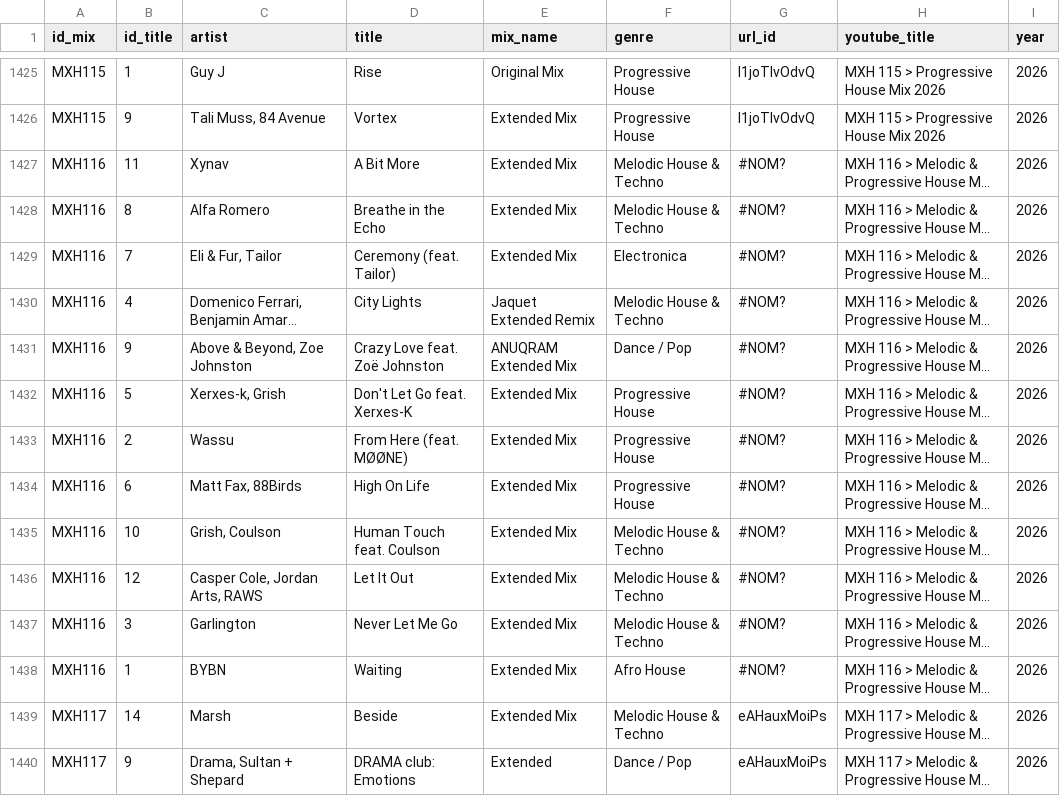
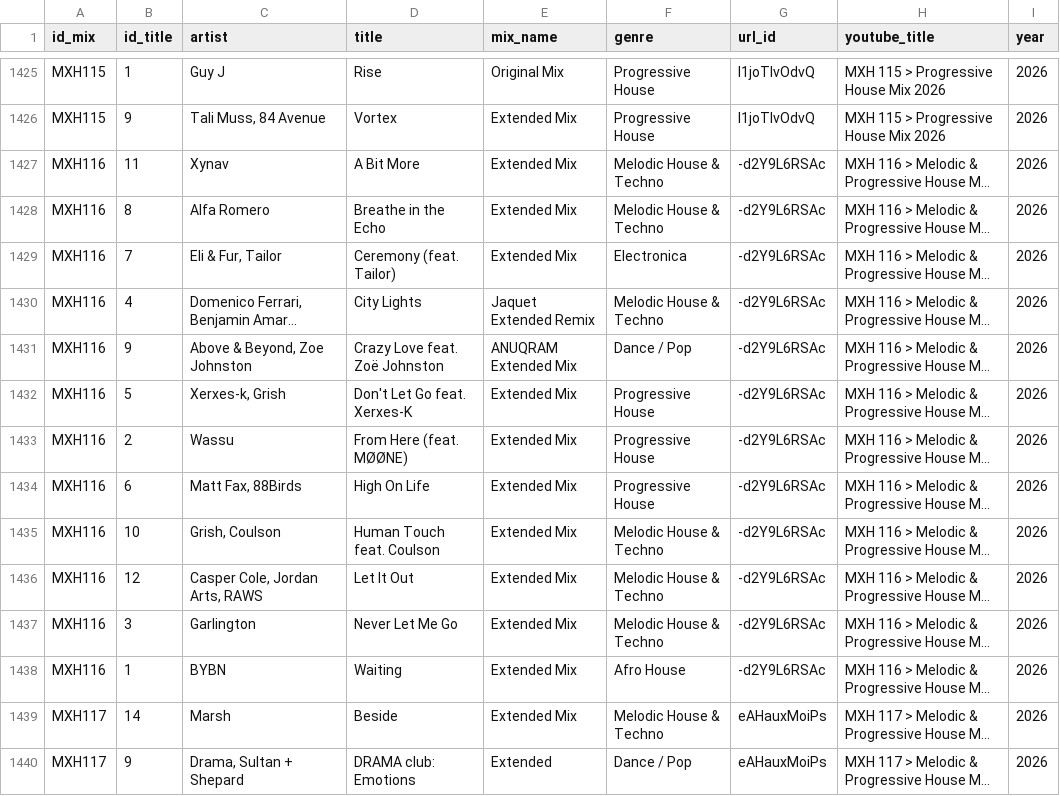
Before and after one commit to ellipticstudio/mxhcatalog, a CSV file: mixes.csv, drawn as a sheet; only a part is shown, gaps mark what is left out; long unchanged cells end in …; the diff covers the shown part only; the diff names each change by its address in the sheet, - before the commit and + after, or states it on an @@ line.

```diff
--- a/mixes.csv
+++ b/mixes.csv
-G1427:G1438 (url_id): #NOM?
+G1427:G1438 (url_id): -d2Y9L6RSAc
```
Also changed, not shown: 26 edited cells elsewhere in this file.
